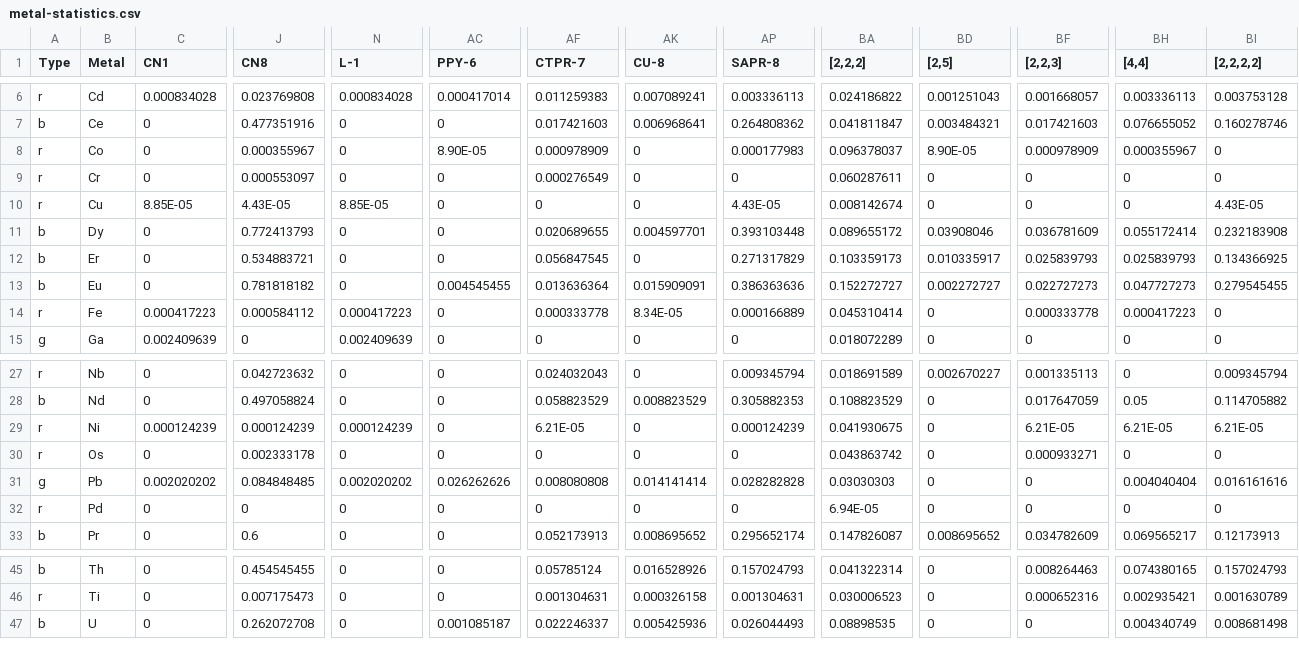
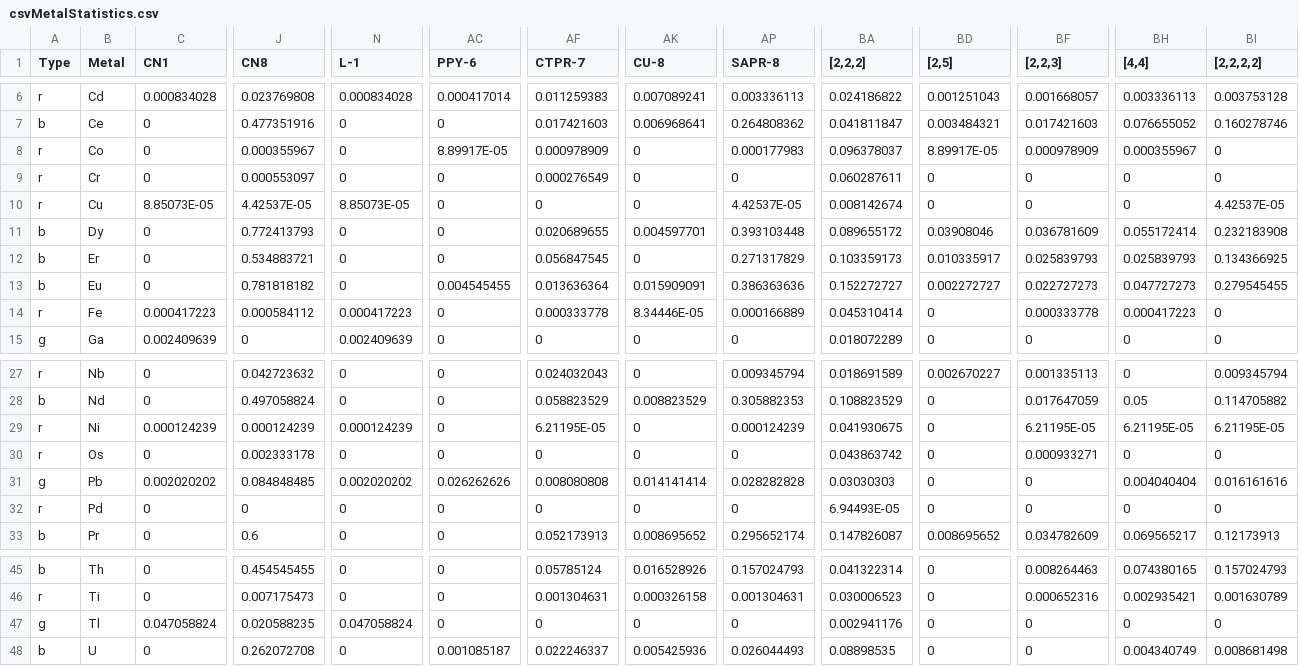
Before and after one commit to vultor33/StereoisomerIdentifier, a CSV file: code/python/pca/csvMetalStatistics.csv (was code/python/pca/metal-statistics.csv), drawn as a sheet; only a part is shown, gaps mark what is left out; rows hold the shown columns only; the diff names each change by its address in the sheet, - before the commit and + after, or states it on an @@ line.

```diff
--- a/code/python/pca/metal-statistics.csv
+++ b/code/python/pca/csvMetalStatistics.csv
-AC8 (PPY-6): 8.90E-05
+AC8 (PPY-6): 8.89917E-05
-BD8 ([2,5]): 8.90E-05
+BD8 ([2,5]): 8.89917E-05
-C10 (CN1): 8.85E-05
+C10 (CN1): 8.85073E-05
-J10 (CN8): 4.43E-05
+J10 (CN8): 4.42537E-05
-N10 (L-1): 8.85E-05
+N10 (L-1): 8.85073E-05
-AP10 (SAPR-8): 4.43E-05
+AP10 (SAPR-8): 4.42537E-05
-BI10 ([2,2,2,2]): 4.43E-05
+BI10 ([2,2,2,2]): 4.42537E-05
-AK14 (CU-8): 8.34E-05
+AK14 (CU-8): 8.34446E-05
-AF29 (CTPR-7): 6.21E-05
+AF29 (CTPR-7): 6.21195E-05
-BF29 ([2,2,3]): 6.21E-05
+BF29 ([2,2,3]): 6.21195E-05
-BH29 ([4,4]): 6.21E-05
+BH29 ([4,4]): 6.21195E-05
-BI29 ([2,2,2,2]): 6.21E-05
+BI29 ([2,2,2,2]): 6.21195E-05
-BA32 ([2,2,2]): 6.94E-05
+BA32 ([2,2,2]): 6.94493E-05
+row 47: g | Tl | 0.047058824 | 0.020588235 | 0.047058824 | 0 | 0 | 0 | 0 | 0.002941176 | 0 | 0 | 0 | 0
```
Also changed, not shown: 4 other files.
